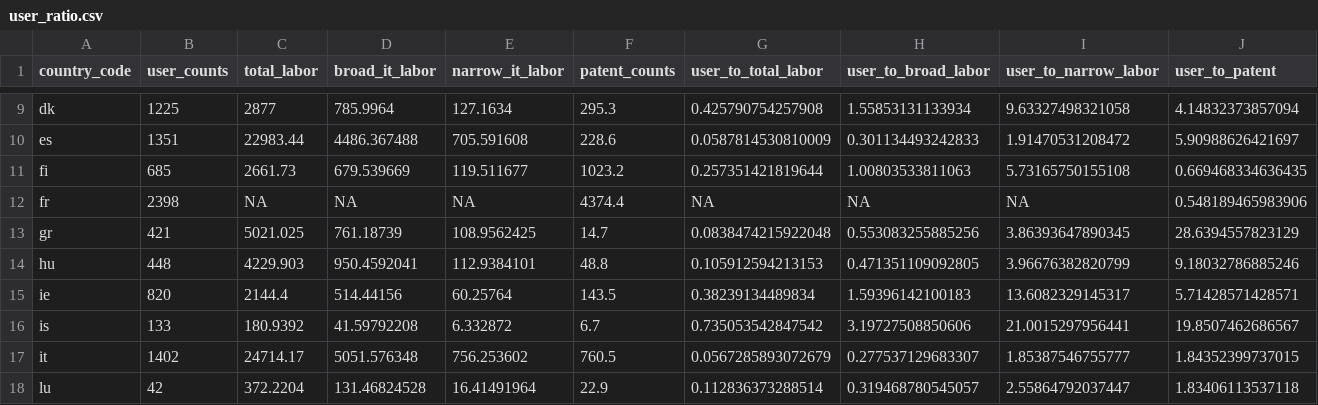
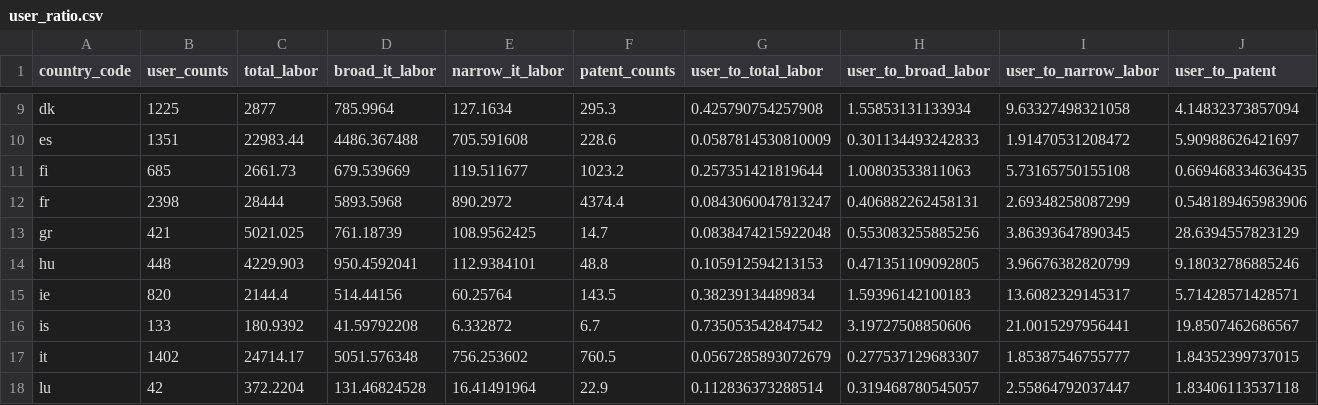
Before and after one commit to markhuberty/stackexchange, a CSV file: data/user_ratio.csv, drawn as a sheet; only a part is shown, gaps mark what is left out.

Commit message:
change france labor to 2009

```diff
--- a/data/user_ratio.csv
+++ b/data/user_ratio.csv
@@ -11,3 +11,3 @@
 "fi",685,2661.73,679.539669,119.511677,1023.2,0.257351421819644,1.00803533811063,5.73165750155108,0.669468334636435
-"fr",2398,NA,NA,NA,4374.4,NA,NA,NA,0.548189465983906
+"fr",2398,28444,5893.5968,890.2972,4374.4,0.0843060047813247,0.406882262458131,2.69348258087299,0.548189465983906
 "gr",421,5021.025,761.18739,108.9562425,14.7,0.0838474215922048,0.553083255885256,3.86393647890345,28.6394557823129
```
